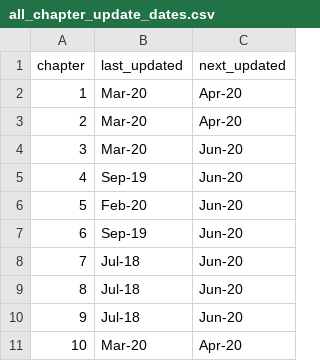
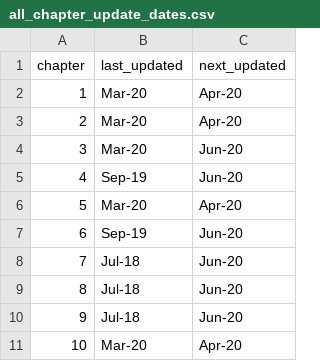
Before and after one commit to unepwcmc/pp-live-report, a CSV file: lib/data/file/all_chapter_update_dates.csv, drawn as a sheet.

```diff
--- a/lib/data/file/all_chapter_update_dates.csv
+++ b/lib/data/file/all_chapter_update_dates.csv
@@ -5,3 +5,3 @@ chapter,last_updated,next_updated
 4,Sep-19,Jun-20
-5,Feb-20,Jun-20
+5,Mar-20,Apr-20
 6,Sep-19,Jun-20
```
Also changed, not shown: 3 other files.
